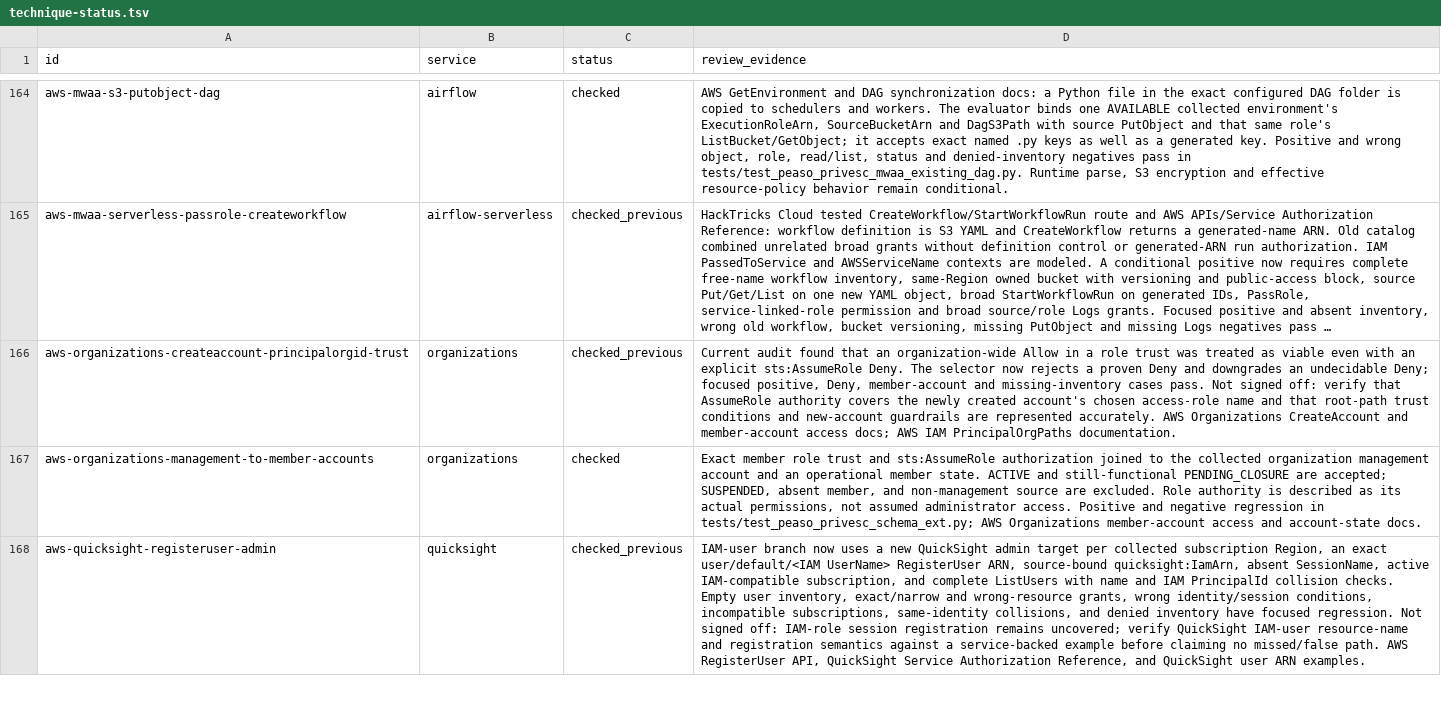
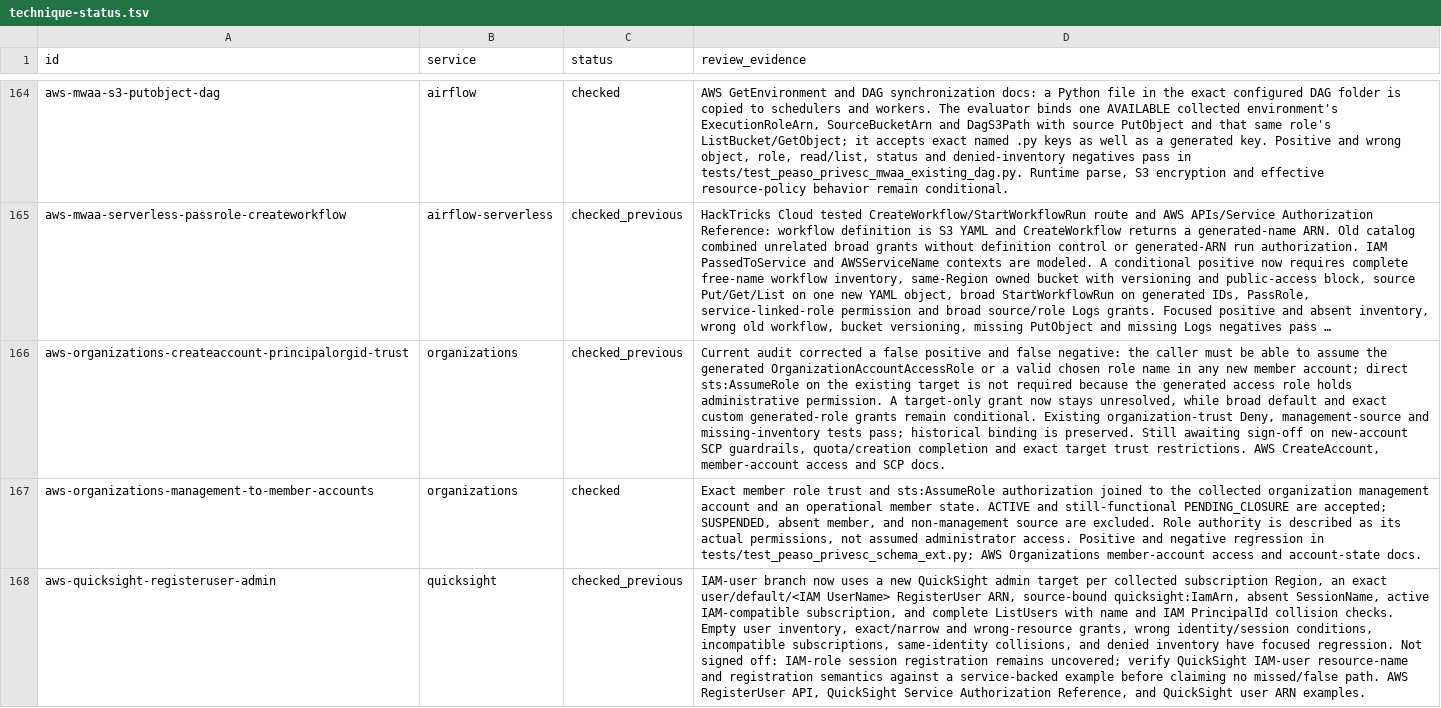
Before and after one commit to peass-ng/Blue-CloudPEASS, a TSV file: work_aws_privesc_review/technique-status.tsv, drawn as a sheet; only a part is shown, gaps mark what is left out; long unchanged cells end in …; the diff names each change by its address in the sheet, - before the commit and + after, or states it on an @@ line.

Commit message:
Require generated access role for Organizations account pivot

```diff
--- a/work_aws_privesc_review/technique-status.tsv
+++ b/work_aws_privesc_review/technique-status.tsv
-D166 (review_evidence): Current audit found that an organization-wide Allow in a role trust was treated as viable even with an explicit sts:AssumeRole Deny. The selector now rejects a proven Deny and downgrades an undecidable Deny; focused positive, Deny, member-account and missing-inventory cases pass. Not signed off: verify that AssumeRole authority covers the newly created account's chosen access-role name and that root-path trust conditions and new-account guardrails are represented accurately. AWS Organizations CreateAccount and member-account access docs; AWS IAM PrincipalOrgPaths documentation.
+D166 (review_evidence): Current audit corrected a false positive and false negative: the caller must be able to assume the generated OrganizationAccountAccessRole or a valid chosen role name in any new member account; direct sts:AssumeRole on the existing target is not required because the generated access role holds administrative permission. A target-only grant now stays unresolved, while broad default and exact custom generated-role grants remain conditional. Existing organization-trust Deny, management-source and missing-inventory tests pass; historical binding is preserved. Still awaiting sign-off on new-account SCP guardrails, quota/creation completion and exact target trust restrictions. AWS CreateAccount, member-account access and SCP docs.
```
Also changed, not shown: 12 other files.
